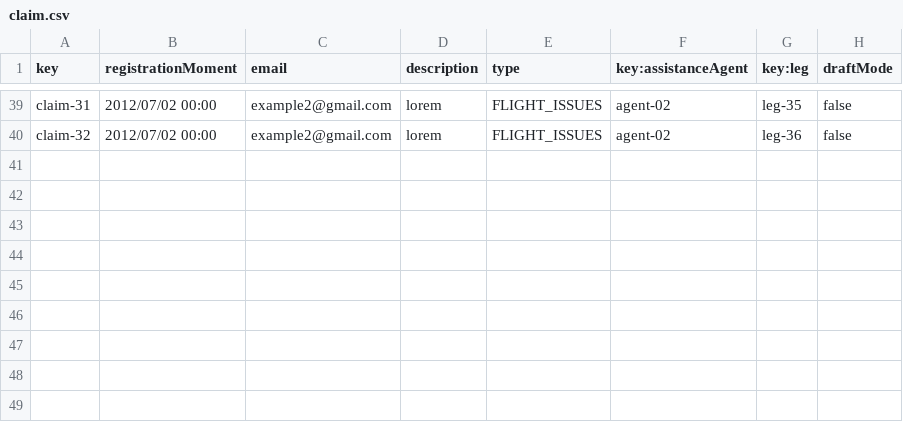
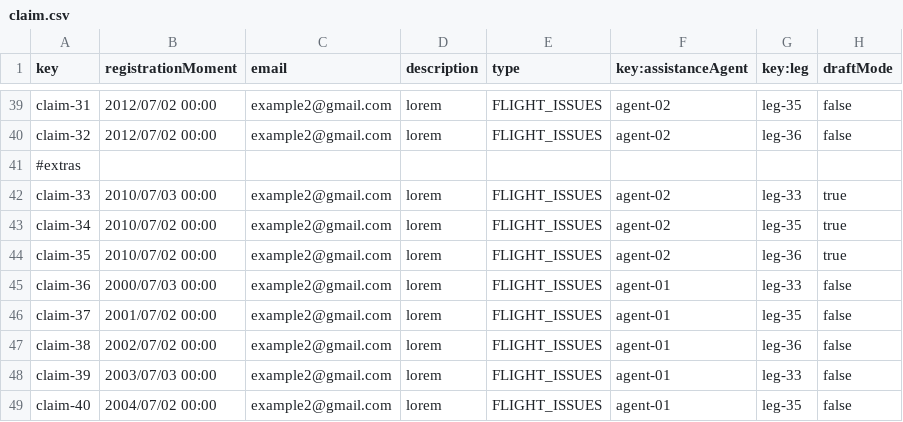
Before and after one commit to rubpergar/Acme-ANS-C3, a CSV file: src/main/resources/WEB-INF/data/sample/claim.csv, drawn as a sheet; only a part is shown, gaps mark what is left out.

```diff
--- a/src/main/resources/WEB-INF/data/sample/claim.csv
+++ b/src/main/resources/WEB-INF/data/sample/claim.csv
@@ -40 +40,10 @@ claim-31,2012/07/02 00:00,example2@gmail.com,lorem,FLIGHT_ISSUES,agent-02,leg-35
 claim-32,2012/07/02 00:00,example2@gmail.com,lorem,FLIGHT_ISSUES,agent-02,leg-36,false
+#extras
+claim-33,2010/07/03 00:00,example2@gmail.com,lorem,FLIGHT_ISSUES,agent-02,leg-33,true
+claim-34,2010/07/02 00:00,example2@gmail.com,lorem,FLIGHT_ISSUES,agent-02,leg-35,true
+claim-35,2010/07/02 00:00,example2@gmail.com,lorem,FLIGHT_ISSUES,agent-02,leg-36,true
+claim-36,2000/07/03 00:00,example2@gmail.com,lorem,FLIGHT_ISSUES,agent-01,leg-33,false
+claim-37,2001/07/02 00:00,example2@gmail.com,lorem,FLIGHT_ISSUES,agent-01,leg-35,false
+claim-38,2002/07/02 00:00,example2@gmail.com,lorem,FLIGHT_ISSUES,agent-01,leg-36,false
+claim-39,2003/07/03 00:00,example2@gmail.com,lorem,FLIGHT_ISSUES,agent-01,leg-33,false
+claim-40,2004/07/02 00:00,example2@gmail.com,lorem,FLIGHT_ISSUES,agent-01,leg-35,false
```
Also changed, not shown: src/main/resources/WEB-INF/data/sample/tracking-log.csv.
